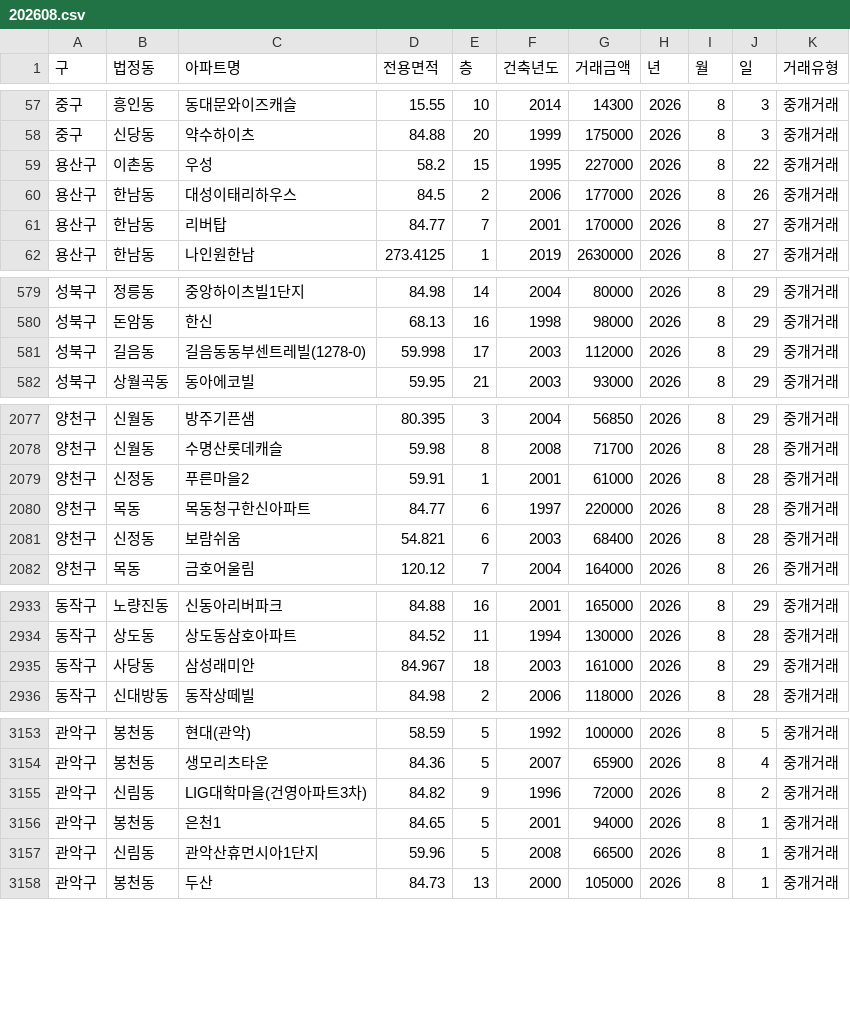
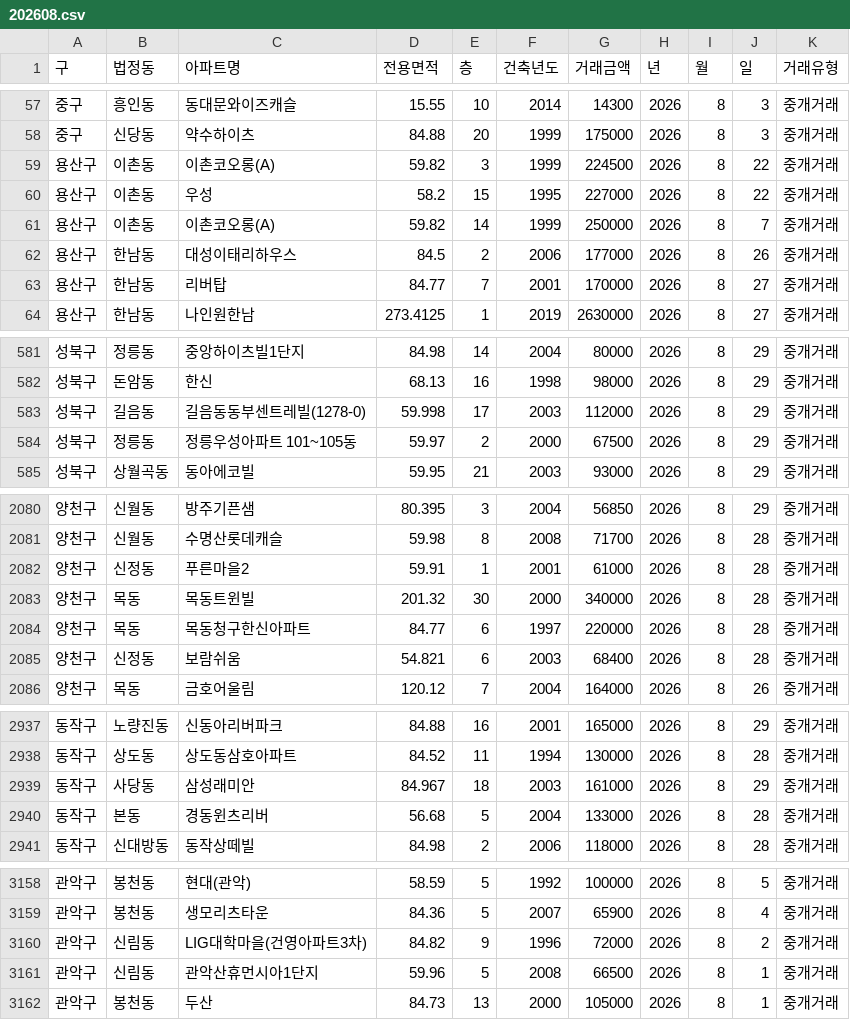
Before and after one commit to sean794/Real-Estate, a CSV file: data/apt_trade/202608.csv, drawn as a sheet; only a part is shown, gaps mark what is left out.

```diff
--- a/data/apt_trade/202608.csv
+++ b/data/apt_trade/202608.csv
@@ -58,3 +58,5 @@
 중구,신당동,약수하이츠,84.88,20,1999,175000,2026,8,3,중개거래
+용산구,이촌동,이촌코오롱(A),59.82,3,1999,224500,2026,8,22,중개거래
 용산구,이촌동,우성,58.2,15,1995,227000,2026,8,22,중개거래
+용산구,이촌동,이촌코오롱(A),59.82,14,1999,250000,2026,8,7,중개거래
 용산구,한남동,대성이태리하우스,84.5,2,2006,177000,2026,8,26,중개거래
@@ -581,2 +583,3 @@
 성북구,길음동,길음동동부센트레빌(1278-0),59.998,17,2003,112000,2026,8,29,중개거래
+성북구,정릉동,정릉우성아파트 101~105동,59.97,2,2000,67500,2026,8,29,중개거래
 성북구,상월곡동,동아에코빌,59.95,21,2003,93000,2026,8,29,중개거래
@@ -2079,2 +2082,3 @@
 양천구,신정동,푸른마을2,59.91,1,2001,61000,2026,8,28,중개거래
+양천구,목동,목동트윈빌,201.32,30,2000,340000,2026,8,28,중개거래
 양천구,목동,목동청구한신아파트,84.77,6,1997,220000,2026,8,28,중개거래
@@ -2935,2 +2939,3 @@
 동작구,사당동,삼성래미안,84.967,18,2003,161000,2026,8,29,중개거래
+동작구,본동,경동윈츠리버,56.68,5,2004,133000,2026,8,28,중개거래
 동작구,신대방동,동작상떼빌,84.98,2,2006,118000,2026,8,28,중개거래
@@ -3155,3 +3160,2 @@
 관악구,신림동,LIG대학마을(건영아파트3차),84.82,9,1996,72000,2026,8,2,중개거래
-관악구,봉천동,은천1,84.65,5,2001,94000,2026,8,1,중개거래
 관악구,신림동,관악산휴먼시아1단지,59.96,5,2008,66500,2026,8,1,중개거래
```
Also changed, not shown: data/apt_trade/202609.csv, docs/data/apt_trade/202608.csv, 10 other files.
